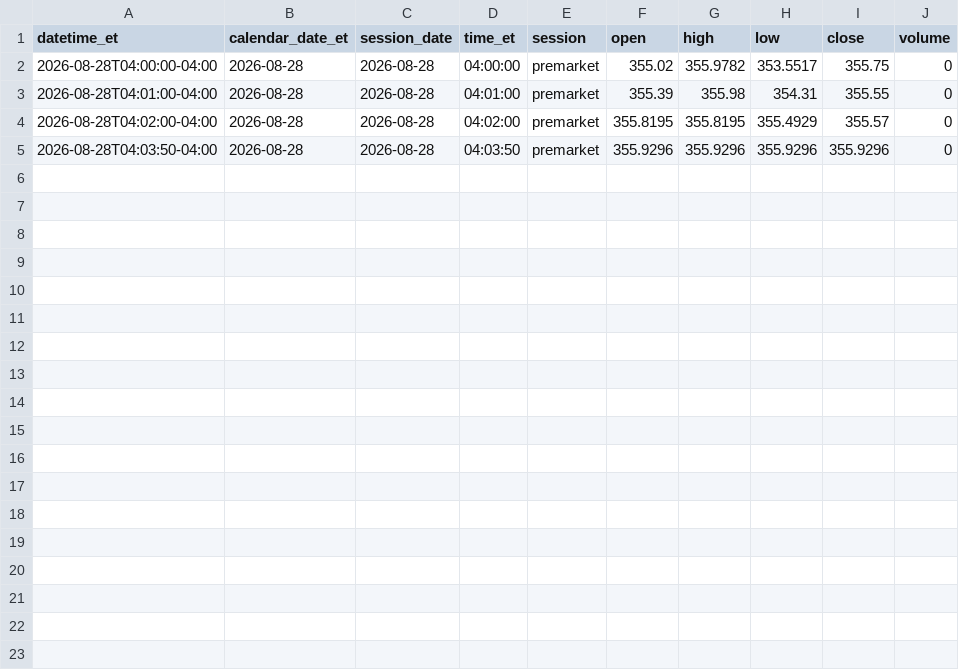
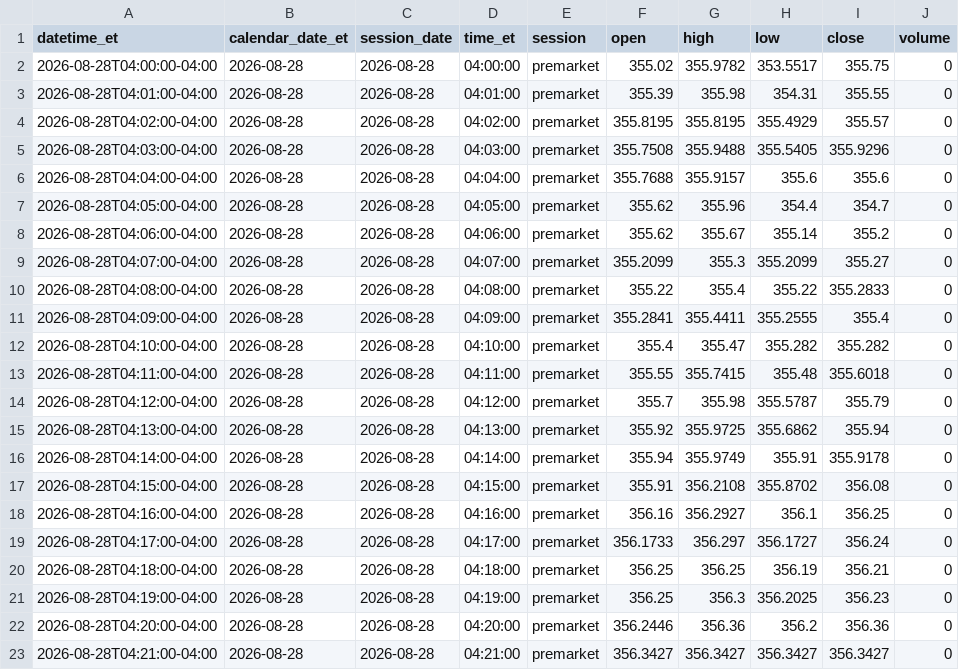
Before and after one commit to senthilaimhighrealty/tsla-chatgpt-primary, a CSV file: tsla_1min.csv, drawn as a sheet.

Commit message:
yahoo v2 truncate+load current session 2026-08-28 rows=22

```diff
--- a/tsla_1min.csv
+++ b/tsla_1min.csv
@@ -4,2 +4,20 @@ datetime_et,calendar_date_et,session_date,time_et,session,open,high,low,close,vo
 2026-08-28T04:02:00-04:00,2026-08-28,2026-08-28,04:02:00,premarket,355.8195,355.8195,355.4929,355.57,0
-2026-08-28T04:03:50-04:00,2026-08-28,2026-08-28,04:03:50,premarket,355.9296,355.9296,355.9296,355.9296,0
+2026-08-28T04:03:00-04:00,2026-08-28,2026-08-28,04:03:00,premarket,355.7508,355.9488,355.5405,355.9296,0
+2026-08-28T04:04:00-04:00,2026-08-28,2026-08-28,04:04:00,premarket,355.7688,355.9157,355.6,355.6,0
+2026-08-28T04:05:00-04:00,2026-08-28,2026-08-28,04:05:00,premarket,355.62,355.96,354.4,354.7,0
+2026-08-28T04:06:00-04:00,2026-08-28,2026-08-28,04:06:00,premarket,355.62,355.67,355.14,355.2,0
+2026-08-28T04:07:00-04:00,2026-08-28,2026-08-28,04:07:00,premarket,355.2099,355.3,355.2099,355.27,0
+2026-08-28T04:08:00-04:00,2026-08-28,2026-08-28,04:08:00,premarket,355.22,355.4,355.22,355.2833,0
+2026-08-28T04:09:00-04:00,2026-08-28,2026-08-28,04:09:00,premarket,355.2841,355.4411,355.2555,355.4,0
+2026-08-28T04:10:00-04:00,2026-08-28,2026-08-28,04:10:00,premarket,355.4,355.47,355.282,355.282,0
+2026-08-28T04:11:00-04:00,2026-08-28,2026-08-28,04:11:00,premarket,355.55,355.7415,355.48,355.6018,0
+2026-08-28T04:12:00-04:00,2026-08-28,2026-08-28,04:12:00,premarket,355.7,355.98,355.5787,355.79,0
+2026-08-28T04:13:00-04:00,2026-08-28,2026-08-28,04:13:00,premarket,355.92,355.9725,355.6862,355.94,0
+2026-08-28T04:14:00-04:00,2026-08-28,2026-08-28,04:14:00,premarket,355.94,355.9749,355.91,355.9178,0
+2026-08-28T04:15:00-04:00,2026-08-28,2026-08-28,04:15:00,premarket,355.91,356.2108,355.8702,356.08,0
+2026-08-28T04:16:00-04:00,2026-08-28,2026-08-28,04:16:00,premarket,356.16,356.2927,356.1,356.25,0
+2026-08-28T04:17:00-04:00,2026-08-28,2026-08-28,04:17:00,premarket,356.1733,356.297,356.1727,356.24,0
+2026-08-28T04:18:00-04:00,2026-08-28,2026-08-28,04:18:00,premarket,356.25,356.25,356.19,356.21,0
+2026-08-28T04:19:00-04:00,2026-08-28,2026-08-28,04:19:00,premarket,356.25,356.3,356.2025,356.23,0
+2026-08-28T04:20:00-04:00,2026-08-28,2026-08-28,04:20:00,premarket,356.2446,356.36,356.2,356.36,0
+2026-08-28T04:21:00-04:00,2026-08-28,2026-08-28,04:21:00,premarket,356.3427,356.3427,356.3427,356.3427,0
```
